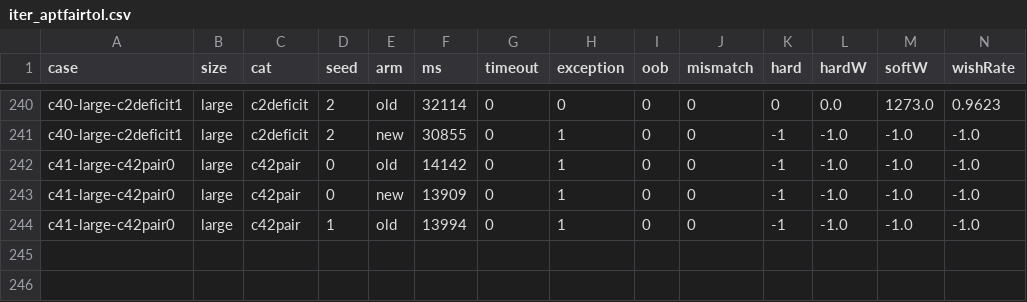
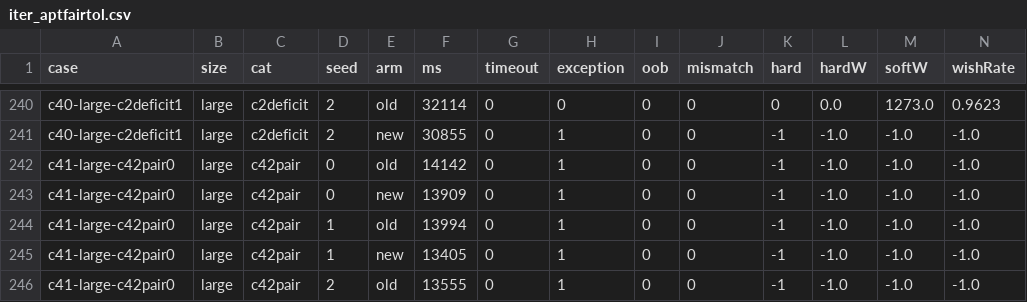
Before and after one commit to ichirocc/magi7ichiro-fork, a CSV file: tools/loop/results/iter_aptfairtol.csv, drawn as a sheet; only a part is shown, gaps mark what is left out; rows hold the shown columns only; the diff names each change by its address in the sheet, - before the commit and + after, or states it on an @@ line.

```diff
--- a/tools/loop/results/iter_aptfairtol.csv
+++ b/tools/loop/results/iter_aptfairtol.csv
+row 245: c41-large-c42pair0 | large | c42pair | 1 | new | 13405 | 0 | 1 | 0 | 0 | -1 | -1.0 | -1.0 | -1.0
+row 246: c41-large-c42pair0 | large | c42pair | 2 | old | 13555 | 0 | 1 | 0 | 0 | -1 | -1.0 | -1.0 | -1.0
```
